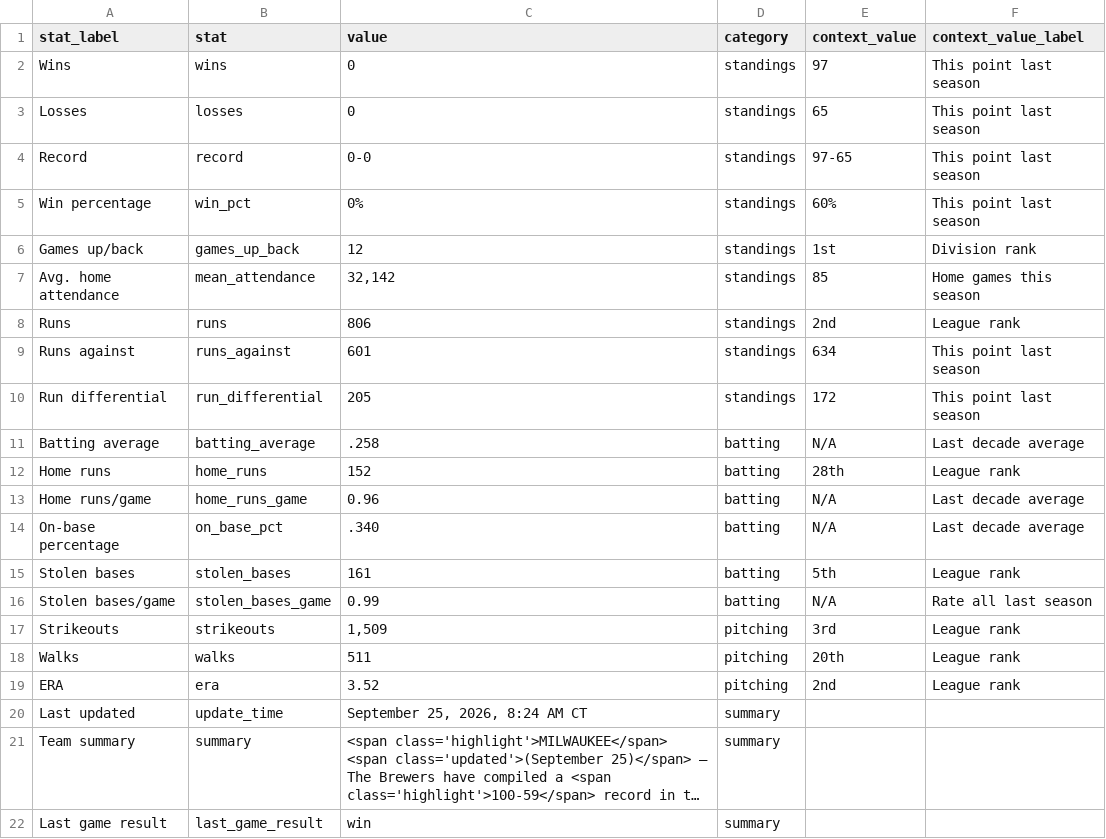
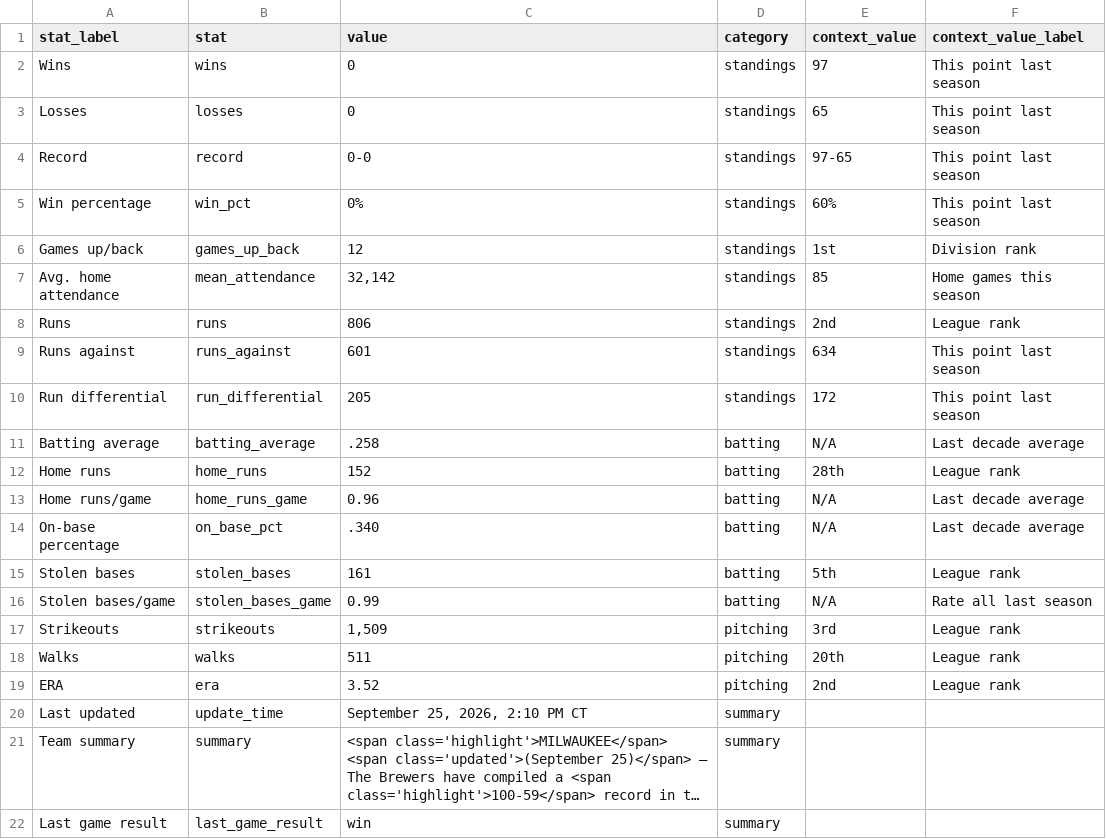
Before and after one commit to twallac10/mkebrewers-bot, a CSV file: data/standings/season_summary_latest.csv, drawn as a sheet; long unchanged cells end in …; the diff names each change by its address in the sheet, - before the commit and + after, or states it on an @@ line.

```diff
--- a/data/standings/season_summary_latest.csv
+++ b/data/standings/season_summary_latest.csv
-C20 (value): September 25, 2026, 8:24 AM CT
+C20 (value): September 25, 2026, 2:10 PM CT
```
Also changed, not shown: data/standings/brewers_standings_1970_present.csv, data/standings/brewers_standings_1970_present_optimized.csv, 12 other files.
